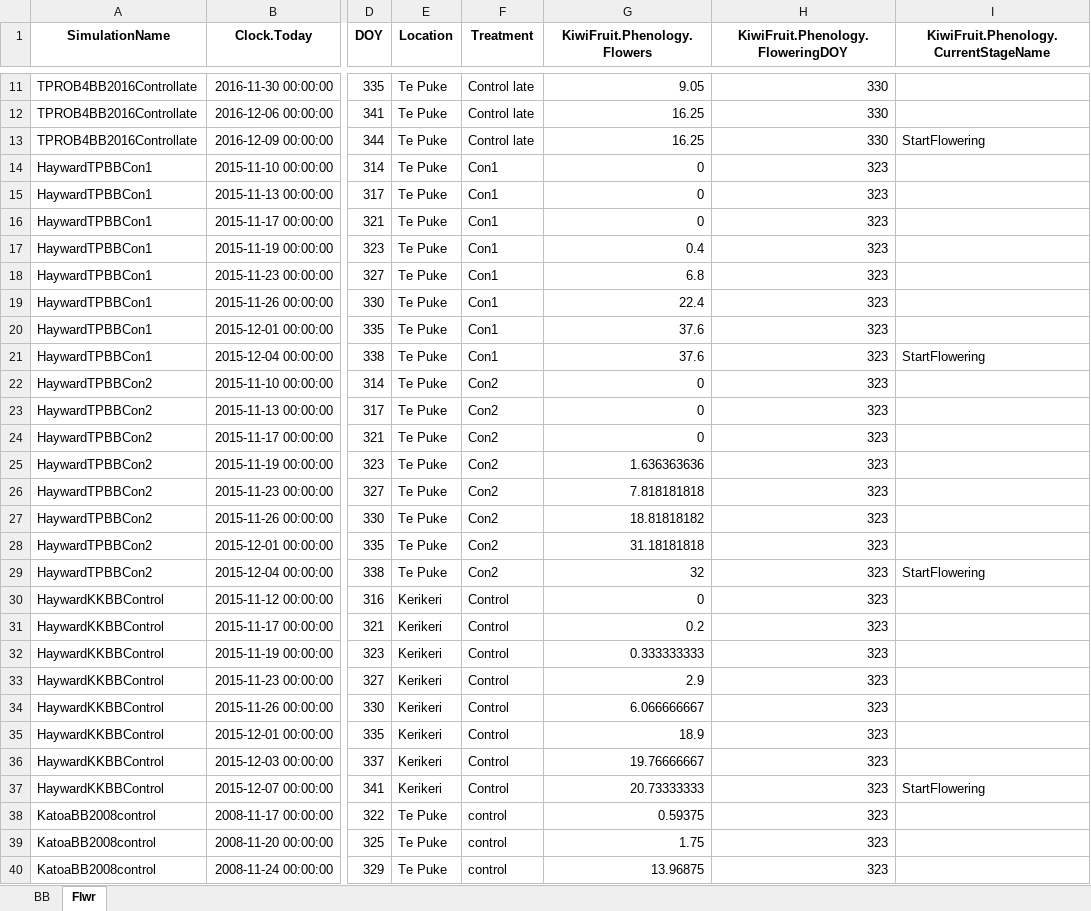
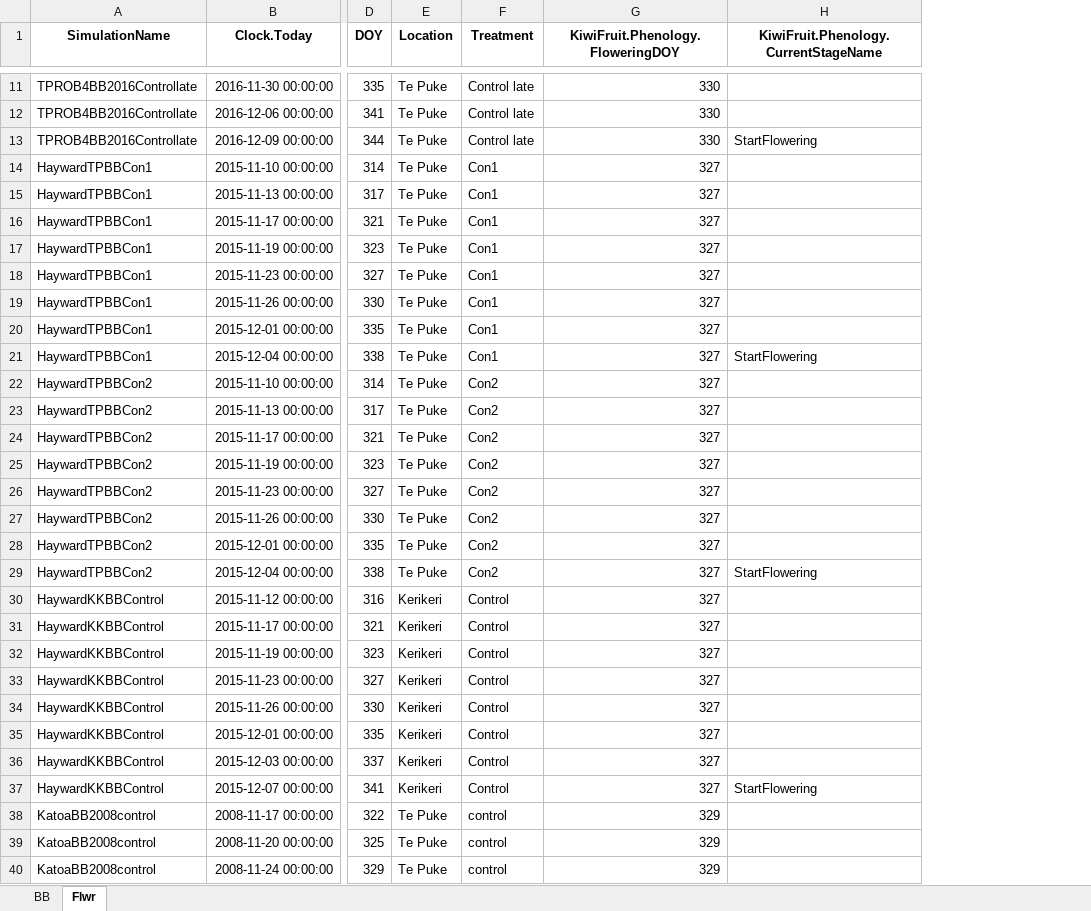
Before and after one commit to Nilo-O-o/ApsimX, an Excel workbook: Prototypes/KiwiFruit/ObservAll.xlsx, sheet Flwr, drawn as a sheet; only a part is shown, gaps mark what is left out; values as stored, in another font and other column widths than the file's, no borders; removed rows and columns are numbered as before the commit, all else as after; the diff covers the shown part only; the diff names each change by its address in the sheet, - before the commit and + after, or states it on an @@ line.

```diff
--- a/Prototypes/KiwiFruit/ObservAll.xlsx (sheet Flwr)
+++ b/Prototypes/KiwiFruit/ObservAll.xlsx (sheet Flwr)
-column G (KiwiFruit.Phenology.Flowers), rows 11-40: 9.05 | 16.25 | 16.25 | 0 | 0 | 0 | 0.4 | 6.8 | 22.4 | 37.6 | 37.6 | 0 | 0 | 0 | 1.636363636 | 7.818181818 | 18.81818182 | 31.18181818 | 32 | 0 | 0.2 | 0.333333333 | 2.9 | 6.066666667 | 18.9 | 19.76666667 | 20.73333333 | 0.59375 | 1.75 | 13.96875
-G14:G37 (KiwiFruit.Phenology.FloweringDOY): 323
+G14:G37 (KiwiFruit.Phenology.FloweringDOY): 327
-G38:G40 (KiwiFruit.Phenology.FloweringDOY): 323
+G38:G40 (KiwiFruit.Phenology.FloweringDOY): 329
```
Also changed, not shown: other rows of this sheet, sheet BB, 1 other file.
